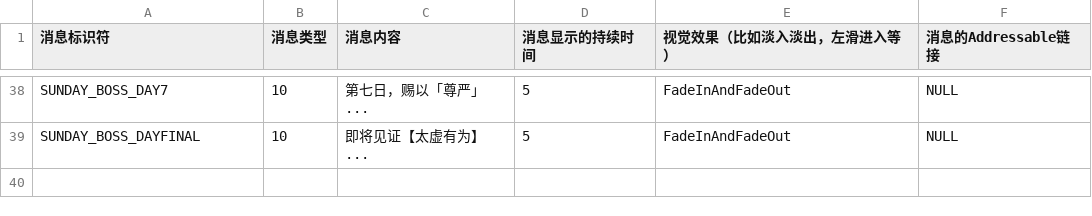
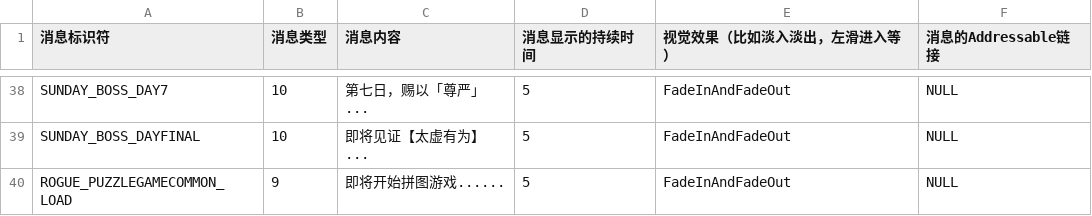
Before and after one commit to YYHHOrganization/GameDemo2024, a CSV file: Assets/Designer/CsvTable/MessageBox/MessageCommonCSVFile.csv, drawn as a sheet; only a part is shown, gaps mark what is left out.

Commit message:
add puzzle game into roguelike game

```diff
--- a/Assets/Designer/CsvTable/MessageBox/MessageCommonCSVFile.csv
+++ b/Assets/Designer/CsvTable/MessageBox/MessageCommonCSVFile.csv
@@ -39 +39,2 @@ SUNDAY_BOSS_DAY7,10,第七日，赐以「尊严」...,5,FadeInAndFadeOut,NULL
 SUNDAY_BOSS_DAYFINAL,10,即将见证【太虚有为】...,5,FadeInAndFadeOut,NULL
+ROGUE_PUZZLEGAMECOMMON_LOAD,9,即将开始拼图游戏......,5,FadeInAndFadeOut,NULL
```
Also changed, not shown: Assets/Designer/Designer_Tool/CSV2CS/Document/ChallengeRoomCSVFile.csv, Assets/Designer/Designer_Tool/CSV2CS/Document/RogueCommonItemCSVFile.csv, 29 other files.
